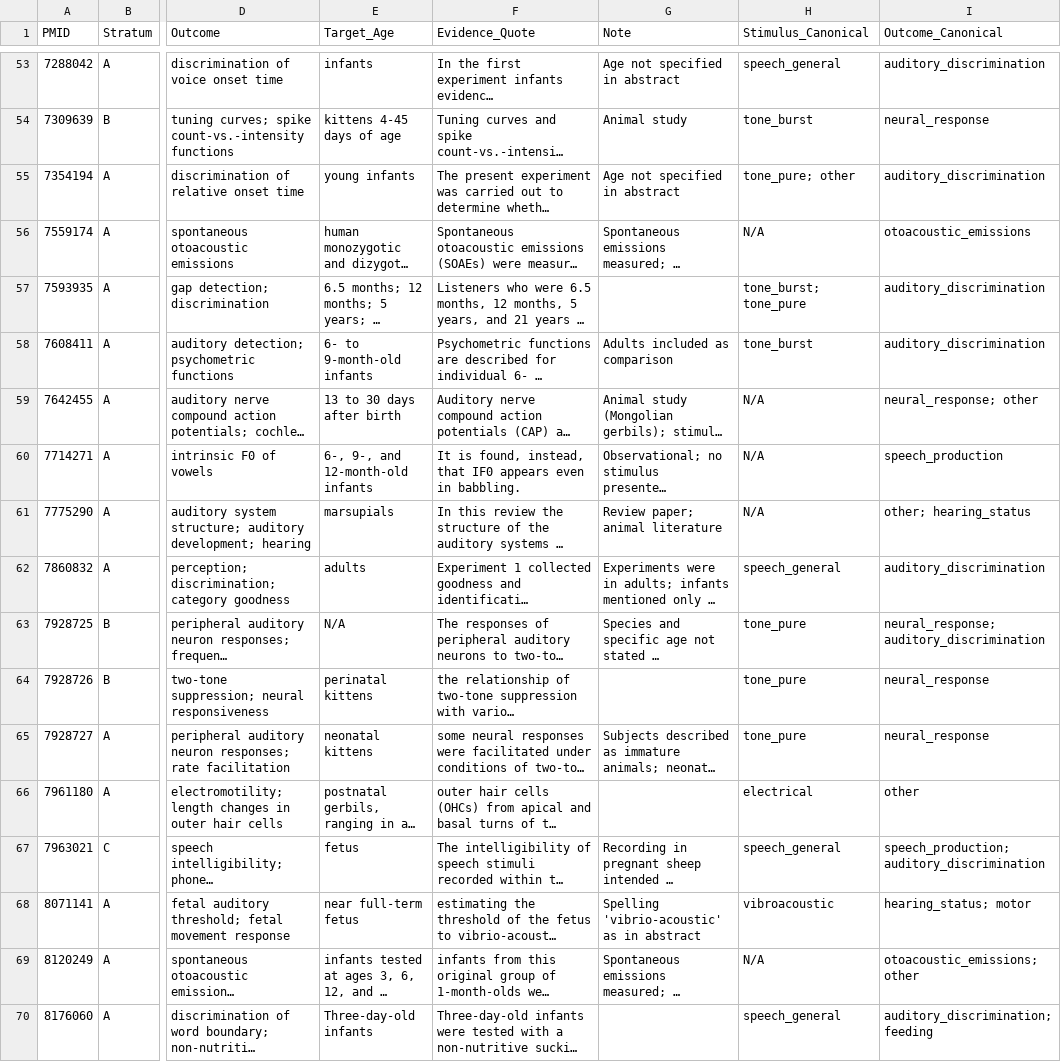
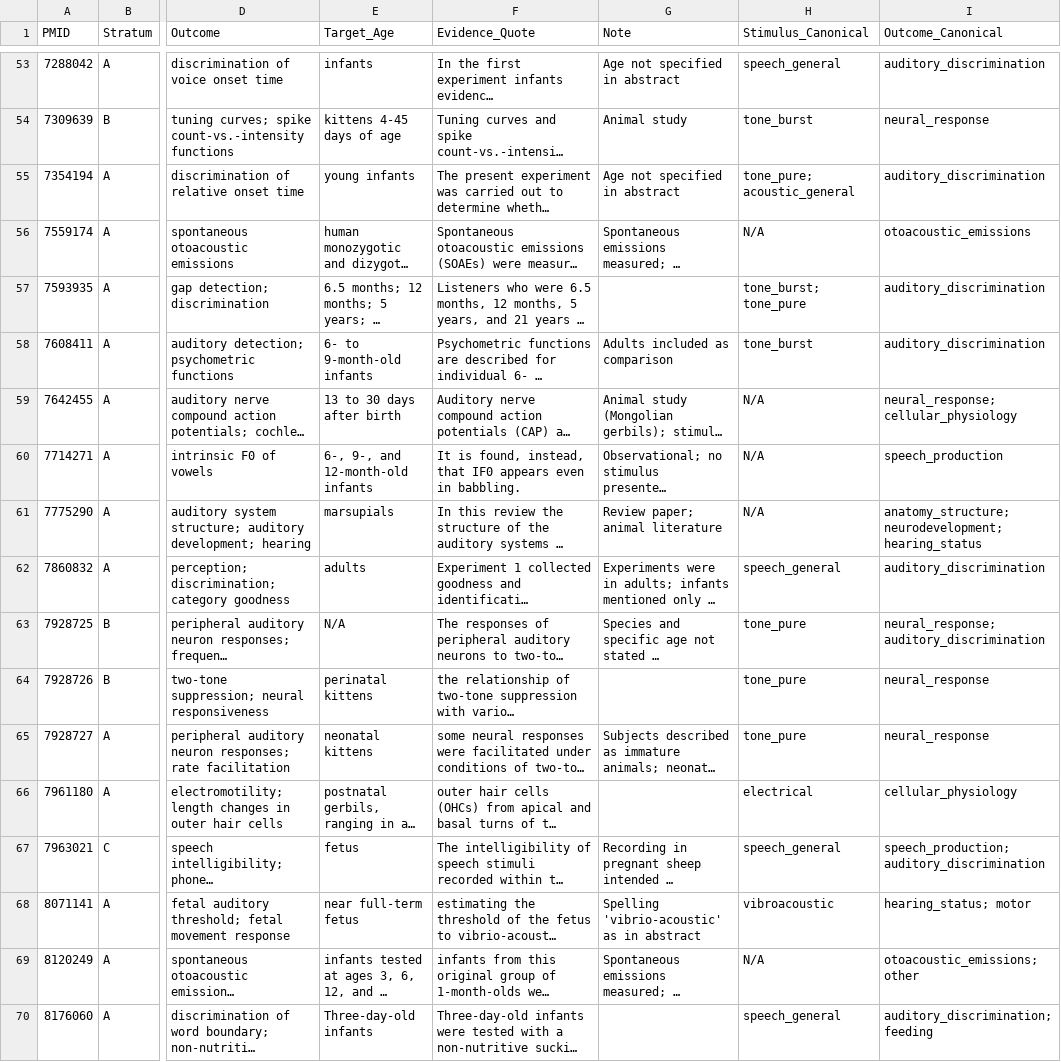
Before and after one commit to ConsulenteIdealistas/A-Music-Box-to-Help-Babies-Sleep, a CSV file: literature/qualitative_extraction_normalized.csv, drawn as a sheet; only a part is shown, gaps mark what is left out; long unchanged cells end in …; the diff covers the shown part only; the diff names each change by its address in the sheet, - before the commit and + after, or states it on an @@ line.

```diff
--- a/literature/qualitative_extraction_normalized.csv
+++ b/literature/qualitative_extraction_normalized.csv
-H55 (Stimulus_Canonical): tone_pure; other
+H55 (Stimulus_Canonical): tone_pure; acoustic_general
-I59 (Outcome_Canonical): neural_response; other
+I59 (Outcome_Canonical): neural_response; cellular_physiology
-I61 (Outcome_Canonical): other; hearing_status
+I61 (Outcome_Canonical): anatomy_structure; neurodevelopment; hearing_status
-I66 (Outcome_Canonical): other
+I66 (Outcome_Canonical): cellular_physiology
```
Also changed, not shown: 94 edited cells elsewhere in this file, literature/qualitative_vocab.csv, 9 other files.
